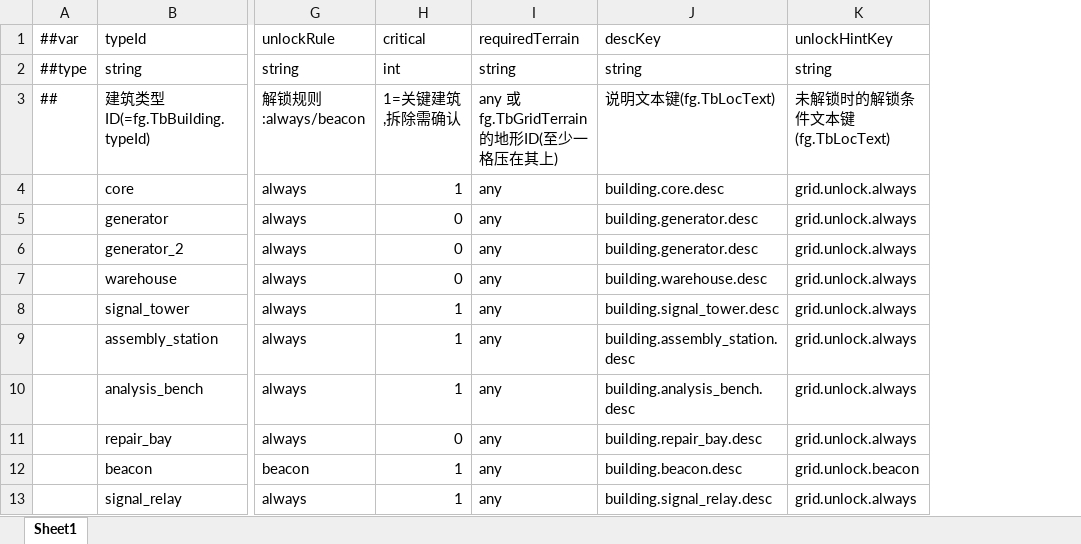
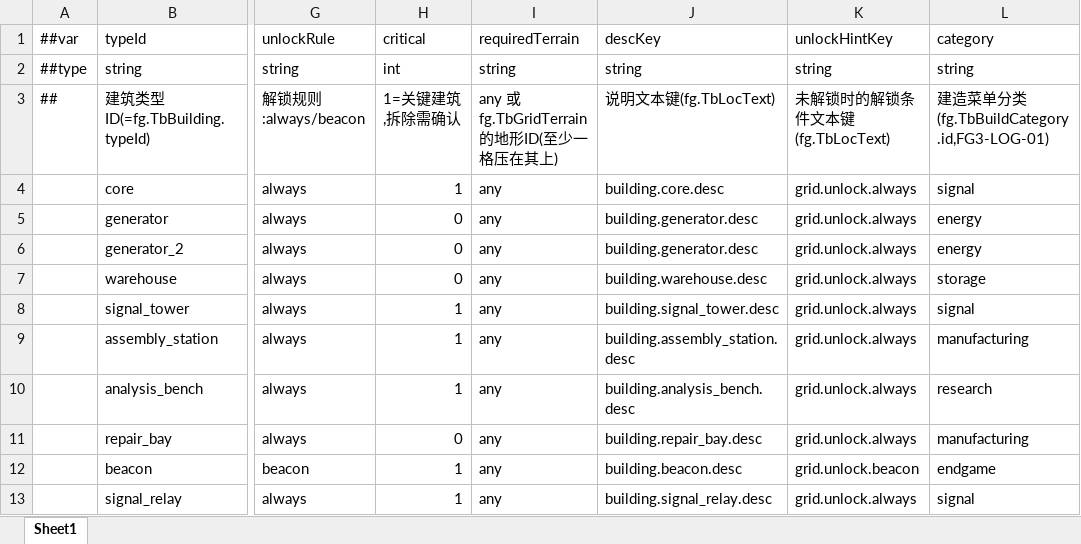
Before and after one commit to silencebin1993/TEngine, an Excel workbook: Configs/GameConfig/Datas/fg/#BuildingGrid-建筑格网属性.xlsx, sheet Sheet1, drawn as a sheet; only a part is shown, gaps mark what is left out; values as stored, in another font and other column widths than the file's, no borders; the diff names each change by its address in the sheet, - before the commit and + after, or states it on an @@ line.

```diff
--- a/Configs/GameConfig/Datas/fg/#BuildingGrid-建筑格网属性.xlsx (sheet Sheet1)
+++ b/Configs/GameConfig/Datas/fg/#BuildingGrid-建筑格网属性.xlsx (sheet Sheet1)
+column L (category), rows 2-13: string | 建造菜单分类(fg.TbBuildCategory.id,FG3-LOG-01) | signal | energy | energy | storage | signal | manufacturing | research | manufacturing | endgame | signal
```
Also changed, not shown: Configs/GameConfig/Datas/fg/#CodexEntry-机制图鉴条目.xlsx, Configs/GameConfig/Datas/fg/#HomeTuning-家园与格网调参.xlsx, 50 other files.
